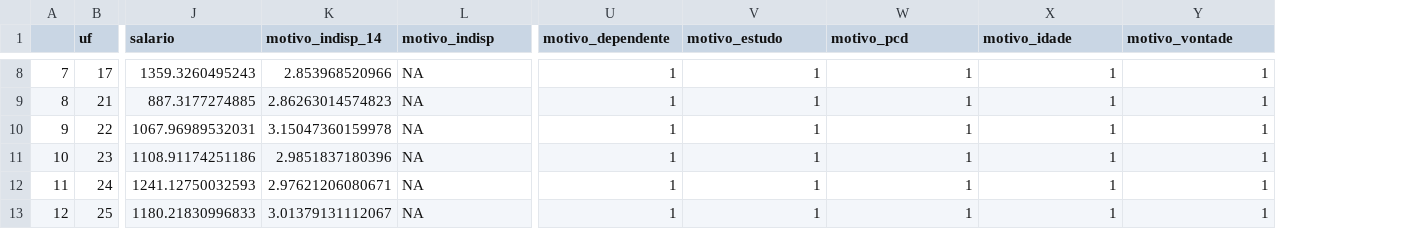
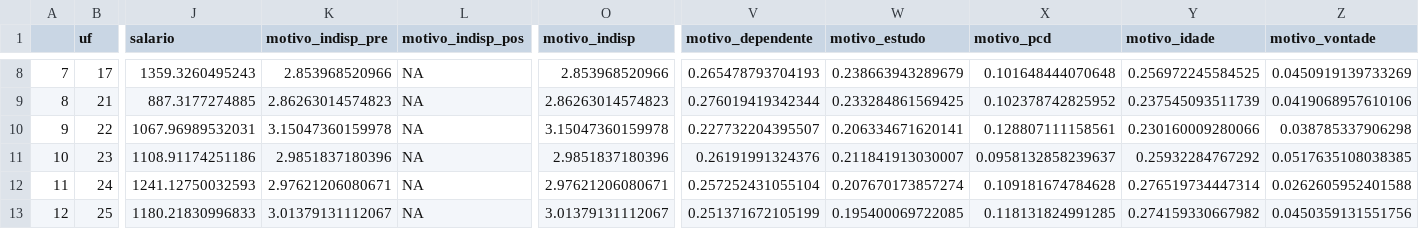
Before and after one commit to farm-CR/PEE, a CSV file: dados/pnad/uf2014_3.csv, drawn as a sheet; only a part is shown, gaps mark what is left out; addresses are those after the commit; the diff covers the shown part only; the diff names each change by its address in the sheet, - before the commit and + after, or states it on an @@ line.

```diff
--- a/dados/pnad/uf2014_3.csv
+++ b/dados/pnad/uf2014_3.csv
+column O (motivo_indisp), rows 8-13: 2.853968520966 | 2.86263014574823 | 3.15047360159978 | 2.9851837180396 | 2.97621206080671 | 3.01379131112067
-K1: motivo_indisp_14
+K1: motivo_indisp_pre
-L1: motivo_indisp
+L1: motivo_indisp_pos
-V8 (motivo_dependente): 1
+V8 (motivo_dependente): 0.265478793704193
-W8 (motivo_estudo): 1
+W8 (motivo_estudo): 0.238663943289679
-X8 (motivo_pcd): 1
+X8 (motivo_pcd): 0.101648444070648
-Y8 (motivo_idade): 1
+Y8 (motivo_idade): 0.256972245584525
-Z8 (motivo_vontade): 1
+Z8 (motivo_vontade): 0.0450919139733269
-V9 (motivo_dependente): 1
+V9 (motivo_dependente): 0.276019419342344
-W9 (motivo_estudo): 1
+W9 (motivo_estudo): 0.233284861569425
-X9 (motivo_pcd): 1
+X9 (motivo_pcd): 0.102378742825952
-Y9 (motivo_idade): 1
+Y9 (motivo_idade): 0.237545093511739
-Z9 (motivo_vontade): 1
+Z9 (motivo_vontade): 0.0419068957610106
-V10 (motivo_dependente): 1
+V10 (motivo_dependente): 0.227732204395507
-W10 (motivo_estudo): 1
+W10 (motivo_estudo): 0.206334671620141
-X10 (motivo_pcd): 1
+X10 (motivo_pcd): 0.128807111158561
-Y10 (motivo_idade): 1
+Y10 (motivo_idade): 0.230160009280066
-Z10 (motivo_vontade): 1
+Z10 (motivo_vontade): 0.038785337906298
-V11 (motivo_dependente): 1
+V11 (motivo_dependente): 0.26191991324376
-W11 (motivo_estudo): 1
+W11 (motivo_estudo): 0.211841913030007
-X11 (motivo_pcd): 1
+X11 (motivo_pcd): 0.0958132858239637
-Y11 (motivo_idade): 1
+Y11 (motivo_idade): 0.25932284767292
-Z11 (motivo_vontade): 1
+Z11 (motivo_vontade): 0.0517635108038385
-V12 (motivo_dependente): 1
+V12 (motivo_dependente): 0.257252431055104
-W12 (motivo_estudo): 1
+W12 (motivo_estudo): 0.207670173857274
-X12 (motivo_pcd): 1
+X12 (motivo_pcd): 0.109181674784628
-Y12 (motivo_idade): 1
+Y12 (motivo_idade): 0.276519734447314
-Z12 (motivo_vontade): 1
+Z12 (motivo_vontade): 0.0262605952401588
-V13 (motivo_dependente): 1
+V13 (motivo_dependente): 0.251371672105199
-W13 (motivo_estudo): 1
+W13 (motivo_estudo): 0.195400069722085
-X13 (motivo_pcd): 1
+X13 (motivo_pcd): 0.118131824991285
-Y13 (motivo_idade): 1
+Y13 (motivo_idade): 0.274159330667982
-Z13 (motivo_vontade): 1
+Z13 (motivo_vontade): 0.0450359131551756
```
Also changed, not shown: 105 edited cells elsewhere in this file, dados/pnad/uf2018_3.csv, dados/pnad/uf2022_3.csv, 11 other files.
